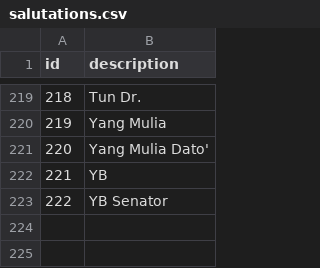
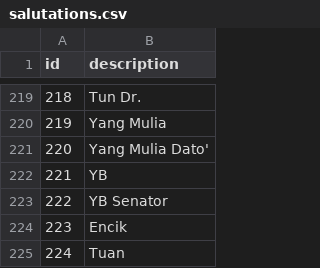
Before and after one commit to jomweb/malaysia_salutations, a CSV file: csv/salutations.csv, drawn as a sheet; only a part is shown, gaps mark what is left out; the diff names each change by its address in the sheet, - before the commit and + after, or states it on an @@ line.

Commit message:
add Encik & Tuan

```diff
--- a/csv/salutations.csv
+++ b/csv/salutations.csv
+row 224: 223 | Encik
+row 225: 224 | Tuan
```
Also changed, not shown: 1 other file.
